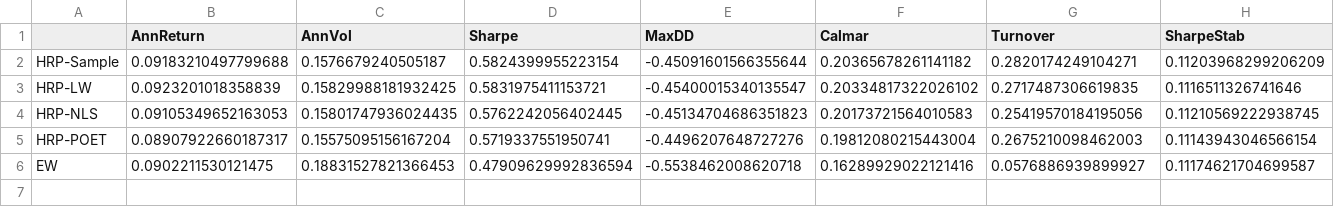
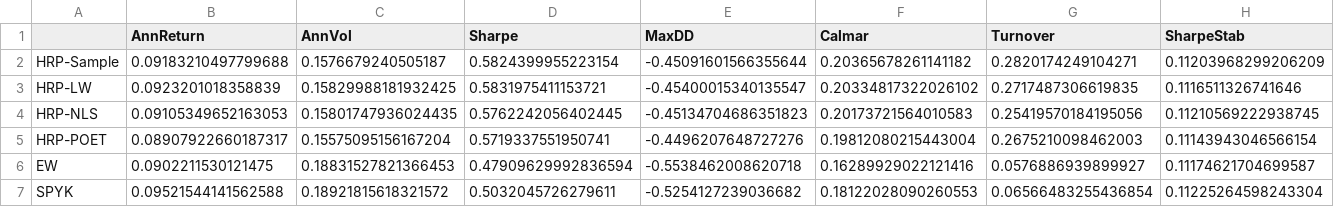
Before and after one commit to Developer-KI/BSc-Thesis, a CSV file: results/crsp_lb252/metrics.csv, drawn as a sheet.

Commit message:
Update CRSP results and HRP naming
Regenerate CRSP result outputs and make a small API/name change. Updated README task list wording for CRSP runs and robustness experiments. In analysis/hrp_lib.py renamed the market-cap benchmark key from "SPYK" to "SPY-K" (uses make_spyk_allocator unchanged). Replaced many result artifacts (daily returns CSVs, metrics/statistical tests CSVs, equity/drawdown/sharpe/turnover plots) for multiple lookback buckets (crsp_lb63, crsp_lb126, crsp_lb252, crsp_lb504) and the consolidated summary/plots (results/crsp_summary.csv, sharpe_by_lookback.png, turnover_by_lookback.png). These files reflect regenerated experiment outputs after the changes above.

```diff
--- a/results/crsp_lb252/metrics.csv
+++ b/results/crsp_lb252/metrics.csv
@@ -6 +6,2 @@ HRP-POET,0.08907922660187317,0.15575095156167204,0.5719337551950741,-0.449620764
 EW,0.0902211530121475,0.18831527821366453,0.47909629992836594,-0.5538462008620718,0.16289929022121416,0.0576886939899927,0.11174621704699587
+SPYK,0.09521544141562588,0.18921815618321572,0.5032045726279611,-0.5254127239036682,0.18122028090260553,0.06566483255436854,0.11225264598243304
```
Also changed, not shown: results/crsp_lb126/metrics.csv, results/crsp_lb504/metrics.csv, 34 other files.
